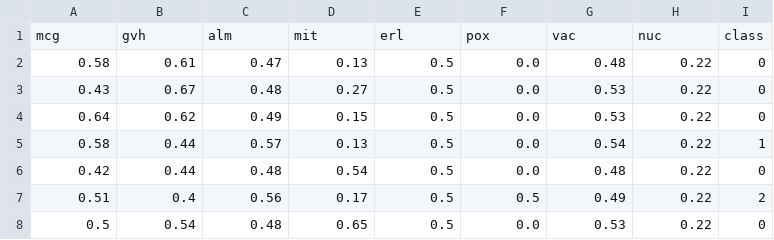
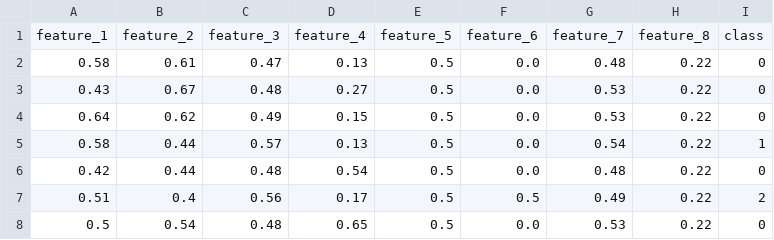
Before and after one commit to marcelovca90/DS-balancing-dataset, a CSV file: artifacts/autobalancer_datasets/openml_181.csv, drawn as a sheet; only a part is shown.

```diff
--- a/artifacts/autobalancer_datasets/openml_181.csv
+++ b/artifacts/autobalancer_datasets/openml_181.csv
@@ -1,2 +1,2 @@
-mcg,gvh,alm,mit,erl,pox,vac,nuc,class
+feature_1,feature_2,feature_3,feature_4,feature_5,feature_6,feature_7,feature_8,class
 0.58,0.61,0.47,0.13,0.5,0.0,0.48,0.22,0
```
Also changed, not shown: artifacts/autobalancer_datasets/openml_1462.csv, artifacts/autobalancer_datasets/openml_1466.csv, 27 other files.
